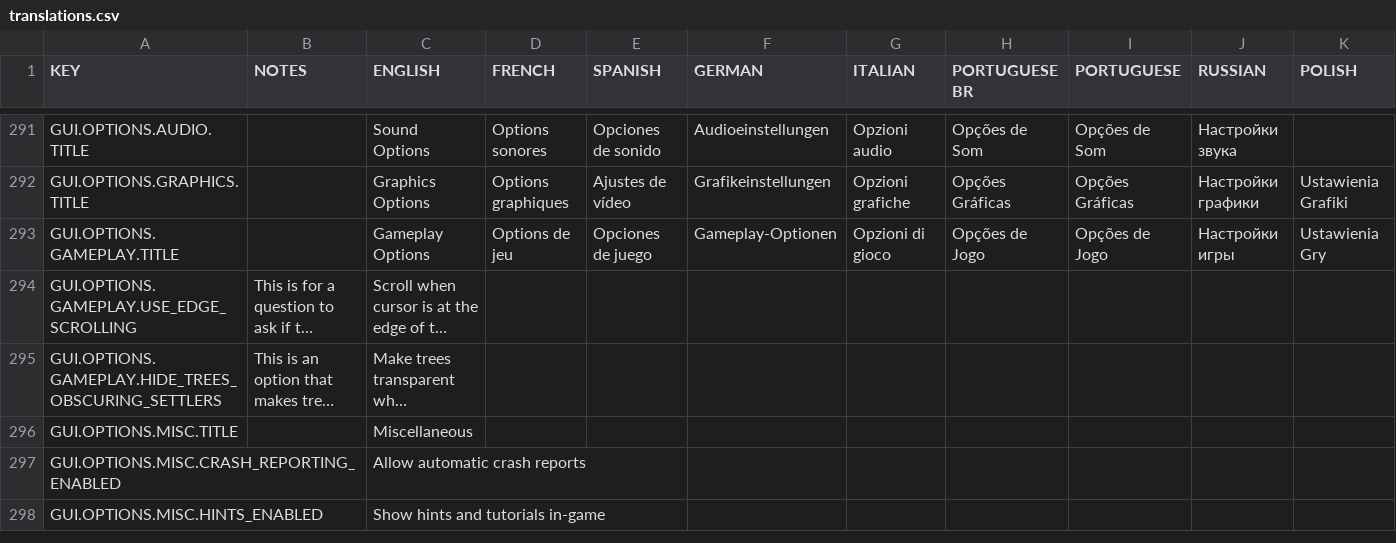
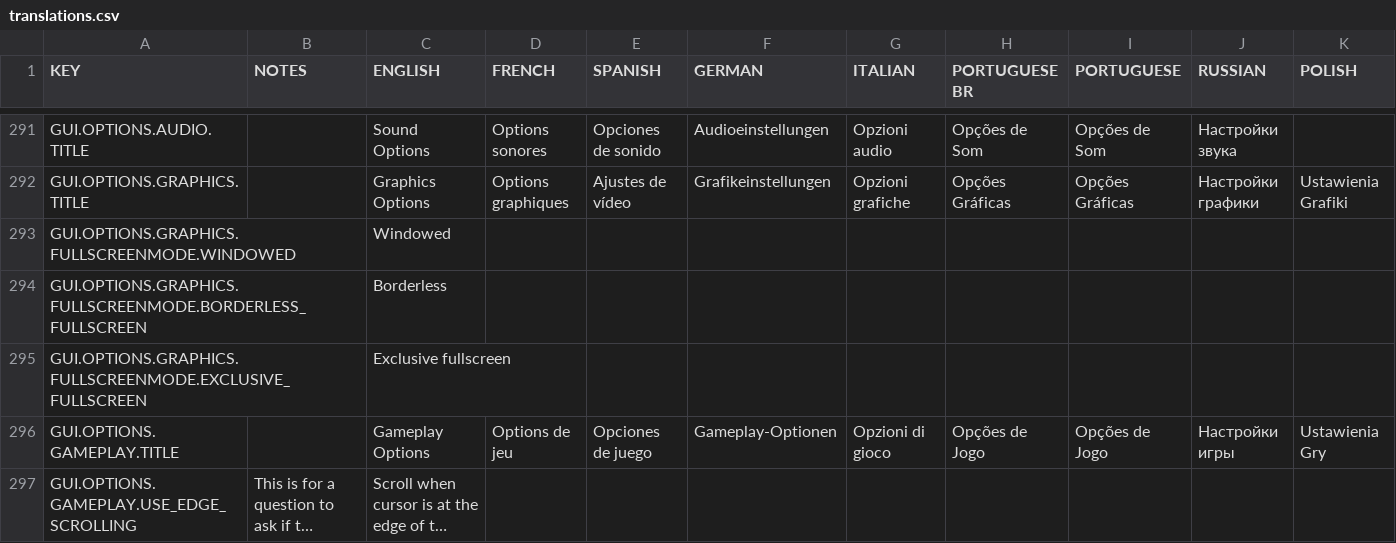
Before and after one commit to rossturner/king-under-the-mountain, a CSV file: core/mods/base/translations/translations.csv, drawn as a sheet; only a part is shown, gaps mark what is left out; the shorter side is filled out with more unchanged rows; long unchanged cells end in …; rows hold the shown columns only; the diff names each change by its address in the sheet, - before the commit and + after, or states it on an @@ line.

```diff
--- a/core/mods/base/translations/translations.csv
+++ b/core/mods/base/translations/translations.csv
+row 293: GUI.OPTIONS.GRAPHICS.FULLSCREENMODE.WINDOWED |  | Windowed
+row 294: GUI.OPTIONS.GRAPHICS.FULLSCREENMODE.BORDERLESS_FULLSCREEN |  | Borderless
+row 295: GUI.OPTIONS.GRAPHICS.FULLSCREENMODE.EXCLUSIVE_FULLSCREEN |  | Exclusive fullscreen
```
Also changed, not shown: core/assets/translations/collated.csv, 5 other files.
